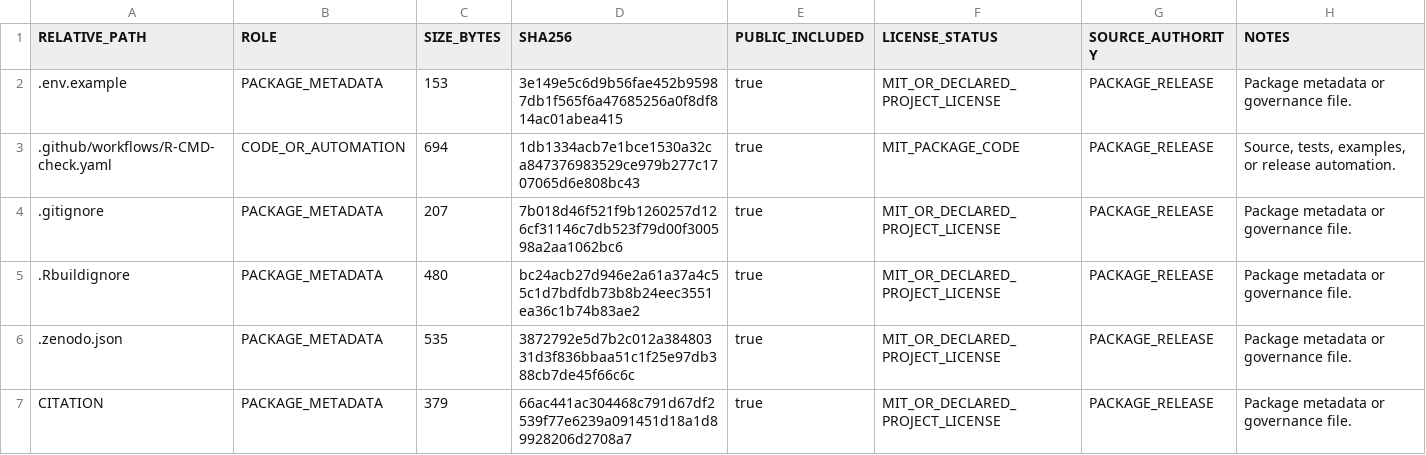
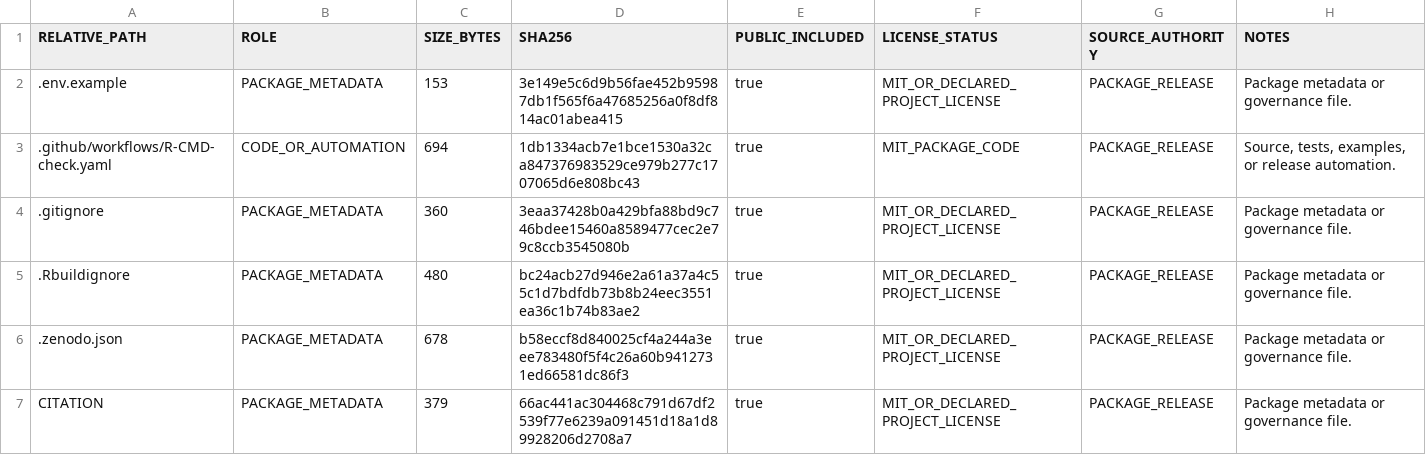
Before and after one commit to ngngn1977-cloud/SIECCLongWeather, a CSV file: PUBLICATION_PACKAGE_MANIFEST.csv, drawn as a sheet; only a part is shown; the diff covers the shown part only.

```diff
--- a/PUBLICATION_PACKAGE_MANIFEST.csv
+++ b/PUBLICATION_PACKAGE_MANIFEST.csv
@@ -3,5 +3,5 @@
 ".github/workflows/R-CMD-check.yaml","CODE_OR_AUTOMATION","694","1db1334acb7e1bce1530a32ca847376983529ce979b277c1707065d6e808bc43","true","MIT_PACKAGE_CODE","PACKAGE_RELEASE","Source, tests, examples, or release automation."
-".gitignore","PACKAGE_METADATA","207","7b018d46f521f9b1260257d126cf31146c7db523f79d00f300598a2aa1062bc6","true","MIT_OR_DECLARED_PROJECT_LICENSE","PACKAGE_RELEASE","Package metadata or governance file."
+".gitignore","PACKAGE_METADATA","360","3eaa37428b0a429bfa88bd9c746bdee15460a8589477cec2e79c8ccb3545080b","true","MIT_OR_DECLARED_PROJECT_LICENSE","PACKAGE_RELEASE","Package metadata or governance file."
 ".Rbuildignore","PACKAGE_METADATA","480","bc24acb27d946e2a61a37a4c55c1d7bdfdb73b8b24eec3551ea36c1b74b83ae2","true","MIT_OR_DECLARED_PROJECT_LICENSE","PACKAGE_RELEASE","Package metadata or governance file."
-".zenodo.json","PACKAGE_METADATA","535","3872792e5d7b2c012a38480331d3f836bbaa51c1f25e97db388cb7de45f66c6c","true","MIT_OR_DECLARED_PROJECT_LICENSE","PACKAGE_RELEASE","Package metadata or governance file."
+".zenodo.json","PACKAGE_METADATA","678","b58eccf8d840025cf4a244a3eee783480f5f4c26a60b9412731ed66581dc86f3","true","MIT_OR_DECLARED_PROJECT_LICENSE","PACKAGE_RELEASE","Package metadata or governance file."
 "CITATION","PACKAGE_METADATA","379","66ac441ac304468c791d67df2539f77e6239a091451d18a1d89928206d2708a7","true","MIT_OR_DECLARED_PROJECT_LICENSE","PACKAGE_RELEASE","Package metadata or governance file."
```
Also changed, not shown: 6 removed rows and 31 edited cells elsewhere in this file, RELEASE_HASHES.csv, 23 other files.
